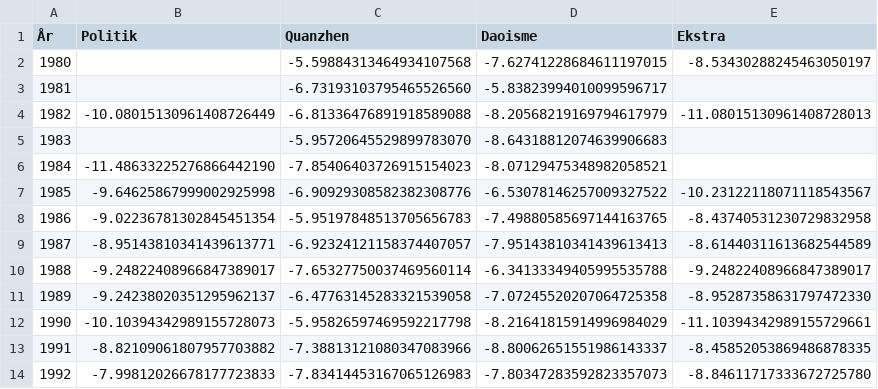
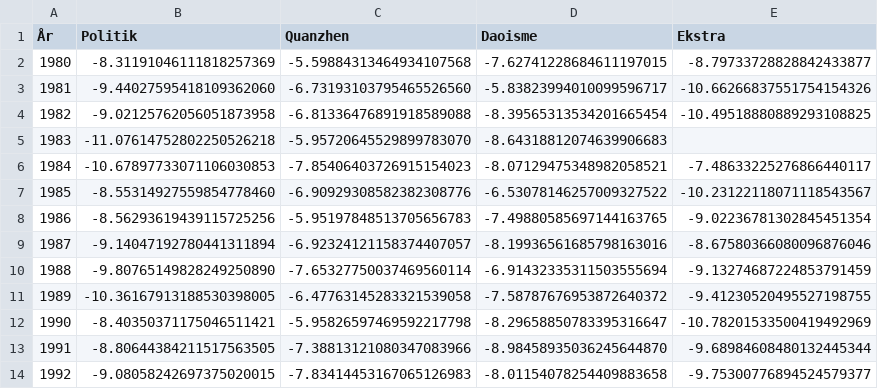
Before and after one commit to kasipa-huan/zgdj, a CSV file: data/zgdj.csv, drawn as a sheet; only a part is shown; the diff covers the shown part only.

```diff
--- a/data/zgdj.csv
+++ b/data/zgdj.csv
@@ -1,14 +1,14 @@
 År,Politik,Quanzhen,Daoisme,Ekstra
-1980,,-5.59884313464934107568,-7.62741228684611197015,-8.53430288245463050197
-1981,,-6.73193103795465526560,-5.83823994010099596717,
-1982,-10.08015130961408726449,-6.81336476891918589088,-8.20568219169794617979,-11.08015130961408728013
-1983,,-5.95720645529899783070,-8.64318812074639906683,
-1984,-11.48633225276866442190,-7.85406403726915154023,-8.07129475348982058521,
-1985,-9.64625867999002925998,-6.90929308582382308776,-6.53078146257009327522,-10.23122118071118543567
-1986,-9.02236781302845451354,-5.95197848513705656783,-7.49880585697144163765,-8.43740531230729832958
-1987,-8.95143810341439613771,-6.92324121158374407057,-7.95143810341439613413,-8.61440311613682544589
-1988,-9.24822408966847389017,-7.65327750037469560114,-6.34133349405995535788,-9.24822408966847389017
-1989,-9.24238020351295962137,-6.47763145283321539058,-7.07245520207064725358,-8.95287358631797472330
-1990,-10.10394342989155728073,-5.95826597469592217798,-8.21641815914996984029,-11.10394342989155729661
-1991,-8.82109061807957703882,-7.38813121080347083966,-8.80062651551986143337,-8.45852053869486878335
-1992,-7.99812026678177723833,-7.83414453167065126983,-7.80347283592823357073,-8.84611717333672725780
+1980,-8.31191046111818257369,-5.59884313464934107568,-7.62741228684611197015,-8.79733728828842433877
+1981,-9.44027595418109362060,-6.73193103795465526560,-5.83823994010099596717,-10.66266837551754154326
+1982,-9.02125762056051873958,-6.81336476891918589088,-8.39565313534201665454,-10.49518880889293108825
+1983,-11.07614752802250526218,-5.95720645529899783070,-8.64318812074639906683,
+1984,-10.67897733071106030853,-7.85406403726915154023,-8.07129475348982058521,-7.48633225276866440117
+1985,-8.55314927559854778460,-6.90929308582382308776,-6.53078146257009327522,-10.23122118071118543567
+1986,-8.56293619439115725256,-5.95197848513705656783,-7.49880585697144163765,-9.02236781302845451354
+1987,-9.14047192780441311894,-6.92324121158374407057,-8.19936561685798163016,-8.67580366080096876046
+1988,-9.80765149828249250890,-7.65327750037469560114,-6.91432335311503555694,-9.13274687224853791459
+1989,-10.36167913188530398005,-6.47763145283321539058,-7.58787676953872640372,-9.41230520495527198755
+1990,-8.40350371175046511421,-5.95826597469592217798,-8.29658850783395316647,-10.78201533500419492969
+1991,-8.80644384211517563505,-7.38813121080347083966,-8.98458935036245644870,-9.68984608480132445344
+1992,-9.08058242697375020015,-7.83414453167065126983,-8.01154078254409883658,-9.75300776894524579377
```
Also changed, not shown: 49 edited cells elsewhere in this file, data/daoisme.csv, data/ekstra.csv, 43 other files.
